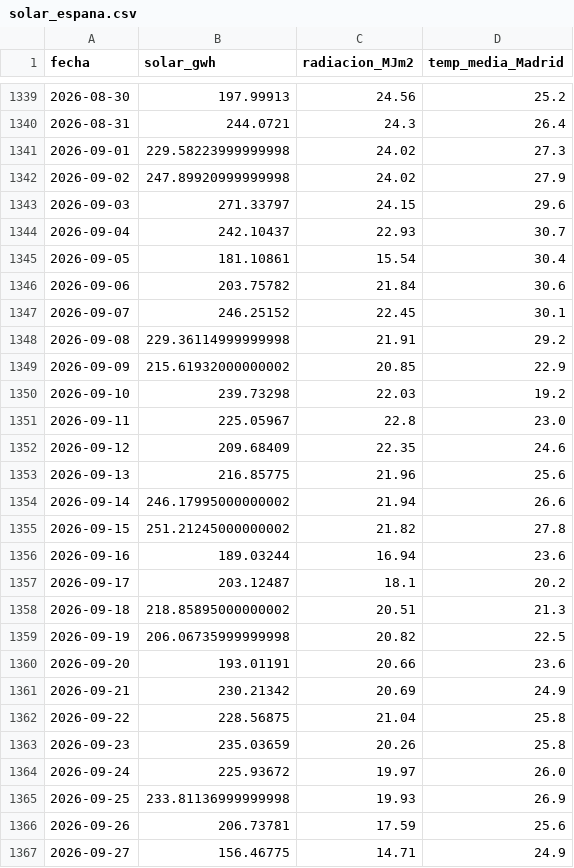
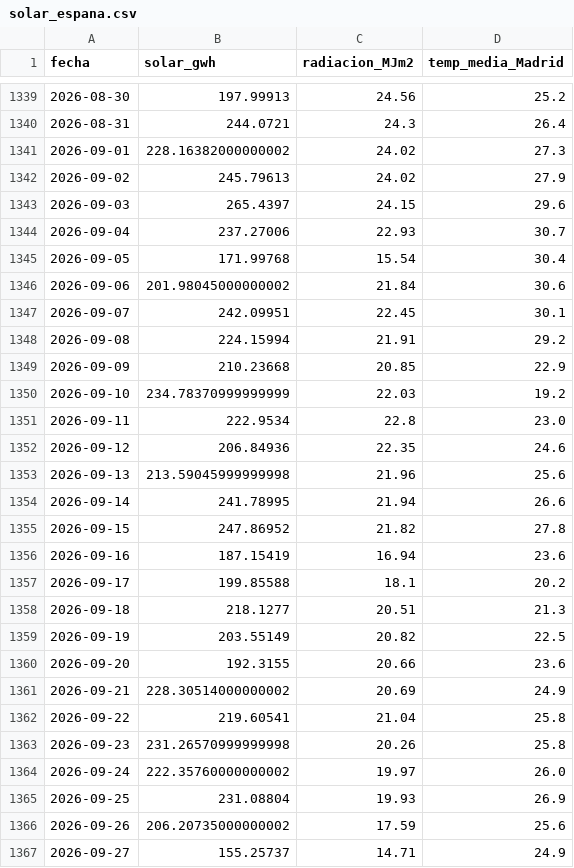
Before and after one commit to alvarodc093-pixel/Energia-Solar, a CSV file: data/solar_espana.csv, drawn as a sheet; only a part is shown, gaps mark what is left out; the diff covers the shown part only.

```diff
--- a/data/solar_espana.csv
+++ b/data/solar_espana.csv
@@ -1340,28 +1340,28 @@ fecha,solar_gwh,radiacion_MJm2,temp_media_Madrid
 2026-08-31,244.0721,24.3,26.4
-2026-09-01,229.58223999999998,24.02,27.3
-2026-09-02,247.89920999999998,24.02,27.9
-2026-09-03,271.33797,24.15,29.6
-2026-09-04,242.10437,22.93,30.7
-2026-09-05,181.10861,15.54,30.4
-2026-09-06,203.75782,21.84,30.6
-2026-09-07,246.25152,22.45,30.1
-2026-09-08,229.36114999999998,21.91,29.2
-2026-09-09,215.61932000000002,20.85,22.9
-2026-09-10,239.73298,22.03,19.2
-2026-09-11,225.05967,22.8,23.0
-2026-09-12,209.68409,22.35,24.6
-2026-09-13,216.85775,21.96,25.6
-2026-09-14,246.17995000000002,21.94,26.6
-2026-09-15,251.21245000000002,21.82,27.8
-2026-09-16,189.03244,16.94,23.6
-2026-09-17,203.12487,18.1,20.2
-2026-09-18,218.85895000000002,20.51,21.3
-2026-09-19,206.06735999999998,20.82,22.5
-2026-09-20,193.01191,20.66,23.6
-2026-09-21,230.21342,20.69,24.9
-2026-09-22,228.56875,21.04,25.8
-2026-09-23,235.03659,20.26,25.8
-2026-09-24,225.93672,19.97,26.0
-2026-09-25,233.81136999999998,19.93,26.9
-2026-09-26,206.73781,17.59,25.6
-2026-09-27,156.46775,14.71,24.9
+2026-09-01,228.16382000000002,24.02,27.3
+2026-09-02,245.79613,24.02,27.9
+2026-09-03,265.4397,24.15,29.6
+2026-09-04,237.27006,22.93,30.7
+2026-09-05,171.99768,15.54,30.4
+2026-09-06,201.98045000000002,21.84,30.6
+2026-09-07,242.09951,22.45,30.1
+2026-09-08,224.15994,21.91,29.2
+2026-09-09,210.23668,20.85,22.9
+2026-09-10,234.78370999999999,22.03,19.2
+2026-09-11,222.9534,22.8,23.0
+2026-09-12,206.84936,22.35,24.6
+2026-09-13,213.59045999999998,21.96,25.6
+2026-09-14,241.78995,21.94,26.6
+2026-09-15,247.86952,21.82,27.8
+2026-09-16,187.15419,16.94,23.6
+2026-09-17,199.85588,18.1,20.2
+2026-09-18,218.1277,20.51,21.3
+2026-09-19,203.55149,20.82,22.5
+2026-09-20,192.3155,20.66,23.6
+2026-09-21,228.30514000000002,20.69,24.9
+2026-09-22,219.60541,21.04,25.8
+2026-09-23,231.26570999999998,20.26,25.8
+2026-09-24,222.35760000000002,19.97,26.0
+2026-09-25,231.08804,19.93,26.9
+2026-09-26,206.20735000000002,17.59,25.6
+2026-09-27,155.25737,14.71,24.9
```
Also changed, not shown: 26 added rows and 28 edited cells elsewhere in this file, data/solar_espana_clean.csv, 14 other files.
